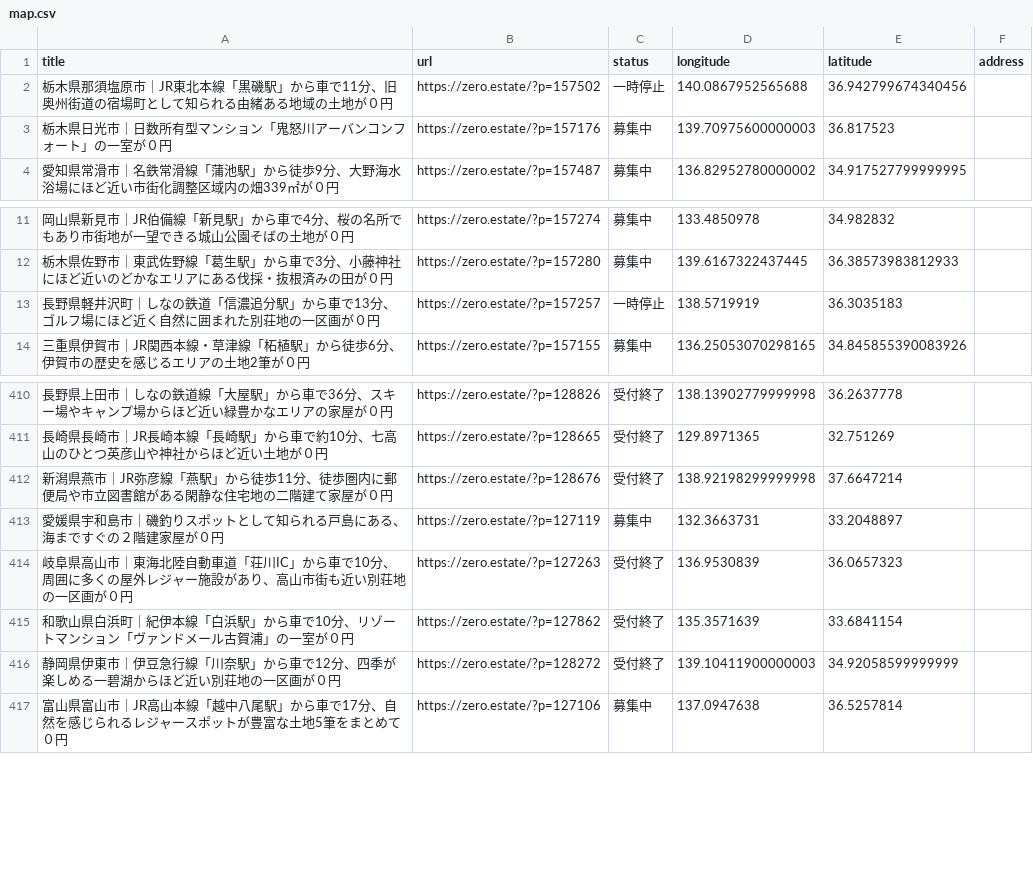
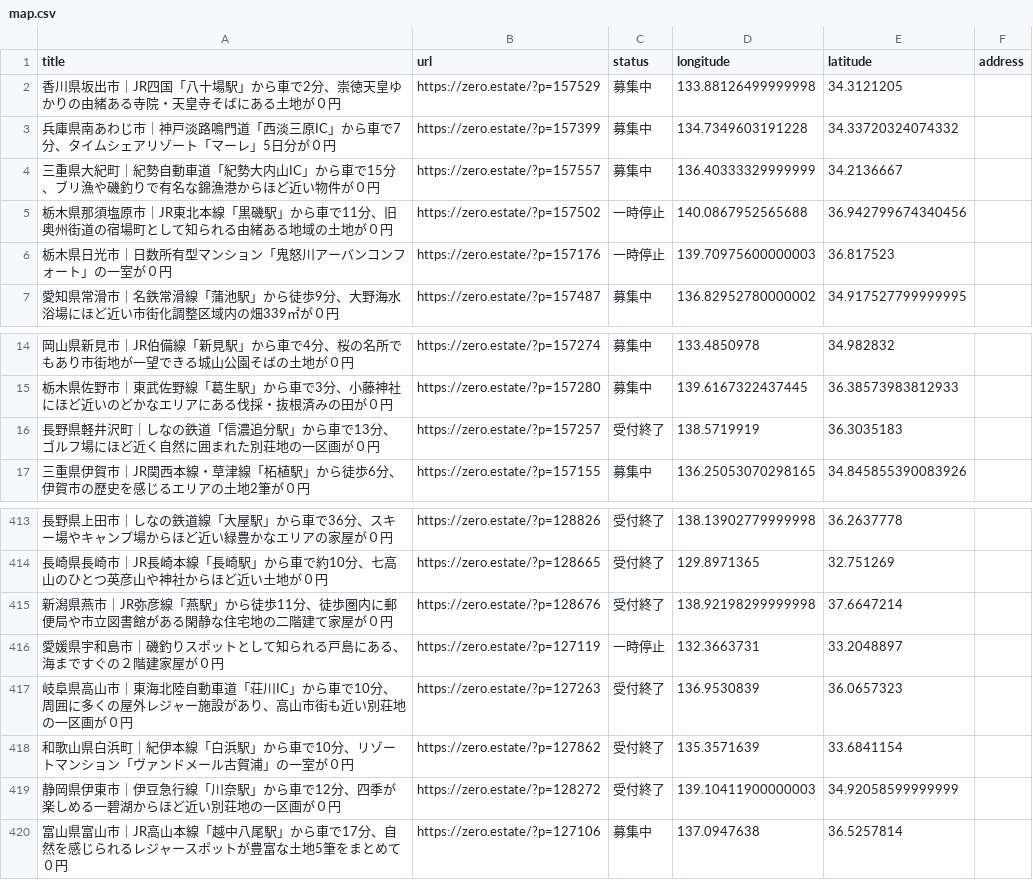
Before and after one commit to 5ym/zero-owner, a CSV file: map.csv, drawn as a sheet; only a part is shown, gaps mark what is left out.

```diff
--- a/map.csv
+++ b/map.csv
@@ -1,4 +1,7 @@
 title,url,status,longitude,latitude,address
+"香川県坂出市｜JR四国「八十場駅」から車で2分、崇徳天皇ゆかりの由緒ある寺院・天皇寺そばにある土地が０円",https://zero.estate/?p=157529,募集中,133.88126499999998,34.3121205,
+"兵庫県南あわじ市｜神戸淡路鳴門道「西淡三原IC」から車で7分、タイムシェアリゾート「マーレ」5日分が０円",https://zero.estate/?p=157399,募集中,134.7349603191228,34.33720324074332,
+"三重県大紀町｜紀勢自動車道「紀勢大内山IC」から車で15分、ブリ漁や磯釣りで有名な錦漁港からほど近い物件が０円",https://zero.estate/?p=157557,募集中,136.40333329999999,34.2136667,
 "栃木県那須塩原市｜JR東北本線「黒磯駅」から車で11分、旧奥州街道の宿場町として知られる由緒ある地域の土地が０円",https://zero.estate/?p=157502,一時停止,140.0867952565688,36.942799674340456,
-"栃木県日光市｜日数所有型マンション「鬼怒川アーバンコンフォート」の一室が０円",https://zero.estate/?p=157176,募集中,139.70975600000003,36.817523,
+"栃木県日光市｜日数所有型マンション「鬼怒川アーバンコンフォート」の一室が０円",https://zero.estate/?p=157176,一時停止,139.70975600000003,36.817523,
 "愛知県常滑市｜名鉄常滑線「蒲池駅」から徒歩9分、大野海水浴場にほど近い市街化調整区域内の畑339㎡が０円",https://zero.estate/?p=157487,募集中,136.82952780000002,34.917527799999995,
@@ -12,3 +15,3 @@ title,url,status,longitude,latitude,address
 "栃木県佐野市｜東武佐野線「葛生駅」から車で3分、小藤神社にほど近いのどかなエリアにある伐採・抜根済みの田が０円",https://zero.estate/?p=157280,募集中,139.6167322437445,36.38573983812933,
-"長野県軽井沢町｜しなの鉄道「信濃追分駅」から車で13分、ゴルフ場にほど近く自然に囲まれた別荘地の一区画が０円",https://zero.estate/?p=157257,一時停止,138.5719919,36.3035183,
+"長野県軽井沢町｜しなの鉄道「信濃追分駅」から車で13分、ゴルフ場にほど近く自然に囲まれた別荘地の一区画が０円",https://zero.estate/?p=157257,受付終了,138.5719919,36.3035183,
 "三重県伊賀市｜JR関西本線・草津線「柘植駅」から徒歩6分、伊賀市の歴史を感じるエリアの土地2筆が０円",https://zero.estate/?p=157155,募集中,136.25053070298165,34.845855390083926,
@@ -412,3 +415,3 @@ title,url,status,longitude,latitude,address
 "新潟県燕市｜JR弥彦線「燕駅」から徒歩11分、徒歩圏内に郵便局や市立図書館がある閑静な住宅地の二階建て家屋が０円",https://zero.estate/?p=128676,受付終了,138.92198299999998,37.6647214,
-"愛媛県宇和島市｜磯釣りスポットとして知られる戸島にある、海まですぐの２階建家屋が０円",https://zero.estate/?p=127119,募集中,132.3663731,33.2048897,
+"愛媛県宇和島市｜磯釣りスポットとして知られる戸島にある、海まですぐの２階建家屋が０円",https://zero.estate/?p=127119,一時停止,132.3663731,33.2048897,
 "岐阜県高山市｜東海北陸自動車道「荘川IC」から車で10分、周囲に多くの屋外レジャー施設があり、高山市街も近い別荘地の一区画が０円",https://zero.estate/?p=127263,受付終了,136.9530839,36.0657323,
```
